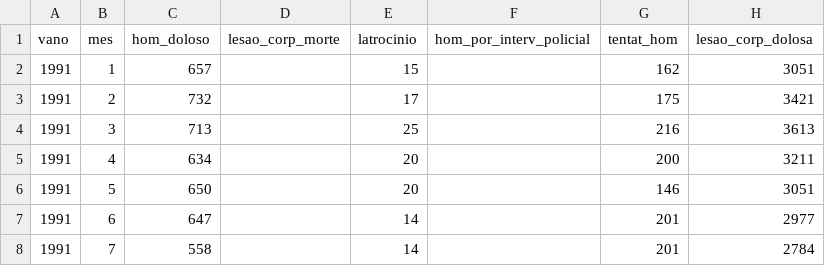
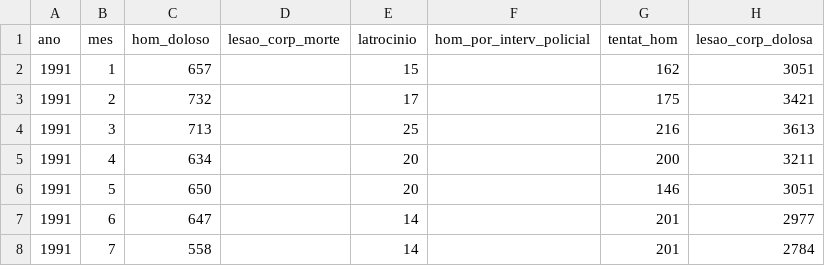
Before and after one commit to tristaoleonardo/Python, a CSV file: DataSet/Violecia_rio.csv, drawn as a sheet; only a part is shown; the diff names each change by its address in the sheet, - before the commit and + after, or states it on an @@ line.

Commit message:
Corrigindo coluna do Data Set Violencia_rio

```diff
--- a/DataSet/Violecia_rio.csv
+++ b/DataSet/Violecia_rio.csv
-A1: vano
+A1: ano
```
